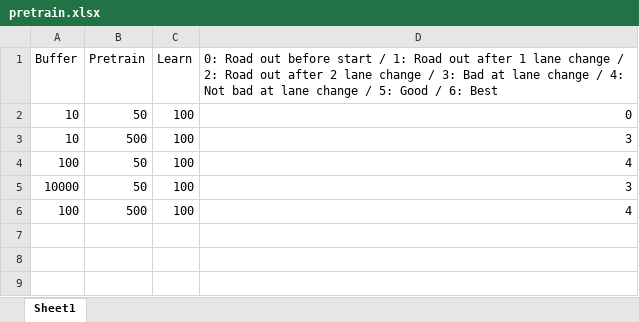
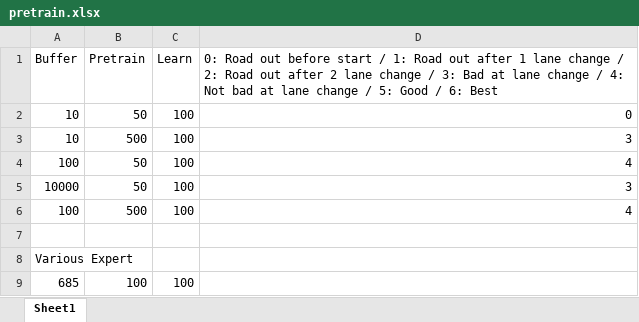
Before and after one commit to HAN2496/carmaker_env, an Excel workbook: env6/pretrain.xlsx, sheet Sheet1, drawn as a sheet; values as stored, in another font and other column widths than the file's, no borders; the diff names each change by its address in the sheet, - before the commit and + after, or states it on an @@ line.

```diff
--- a/env6/pretrain.xlsx (sheet Sheet1)
+++ b/env6/pretrain.xlsx (sheet Sheet1)
+row 7: (empty)
+row 8: Various Expert
+row 9: 685 | 100 | 100
```
Also changed, not shown: 3 other files.
